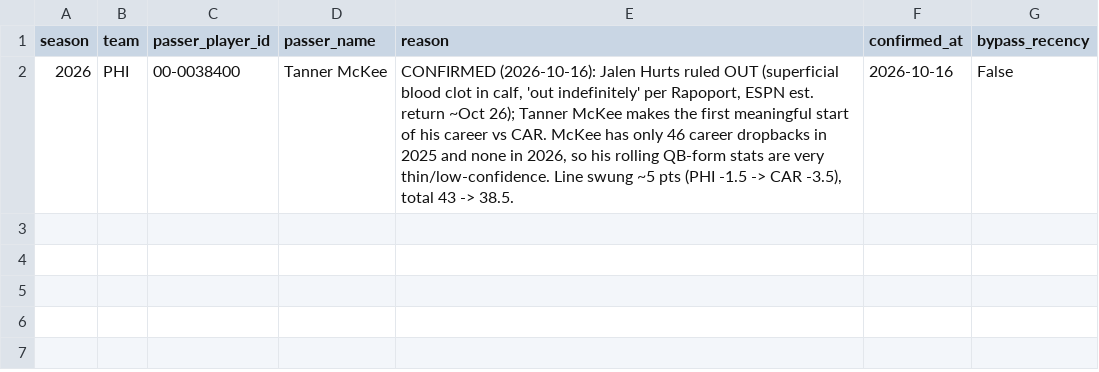
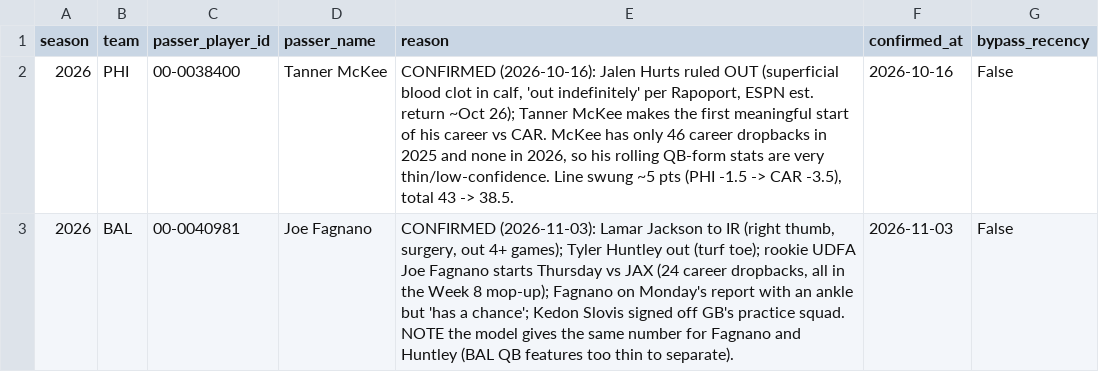
Before and after one commit to yangitangi/nfl-model, a CSV file: outputs/qb_starter_overrides.csv, drawn as a sheet; the diff names each change by its address in the sheet, - before the commit and + after, or states it on an @@ line.

```diff
--- a/outputs/qb_starter_overrides.csv
+++ b/outputs/qb_starter_overrides.csv
+row 3: 2026 | BAL | 00-0040981 | Joe Fagnano | CONFIRMED (2026-11-03): Lamar Jackson to IR (right thumb, surgery, out 4+ games); Tyler Huntley out (turf toe); rookie UDFA Joe Fagnano starts Thursday vs JAX (24 career dropbacks, all in the Week 8 mop-up); Fagnano on Monday's report with an ankle but 'has a chance'; Kedon Slovis signed off GB's practice squad. NOTE the model gives the same number for Fagnano and Huntley (BAL QB features too thin to separate). | 2026-11-03 | False
```
Also changed, not shown: outputs/bets.csv, outputs/weekly_results.csv, 2 other files.
